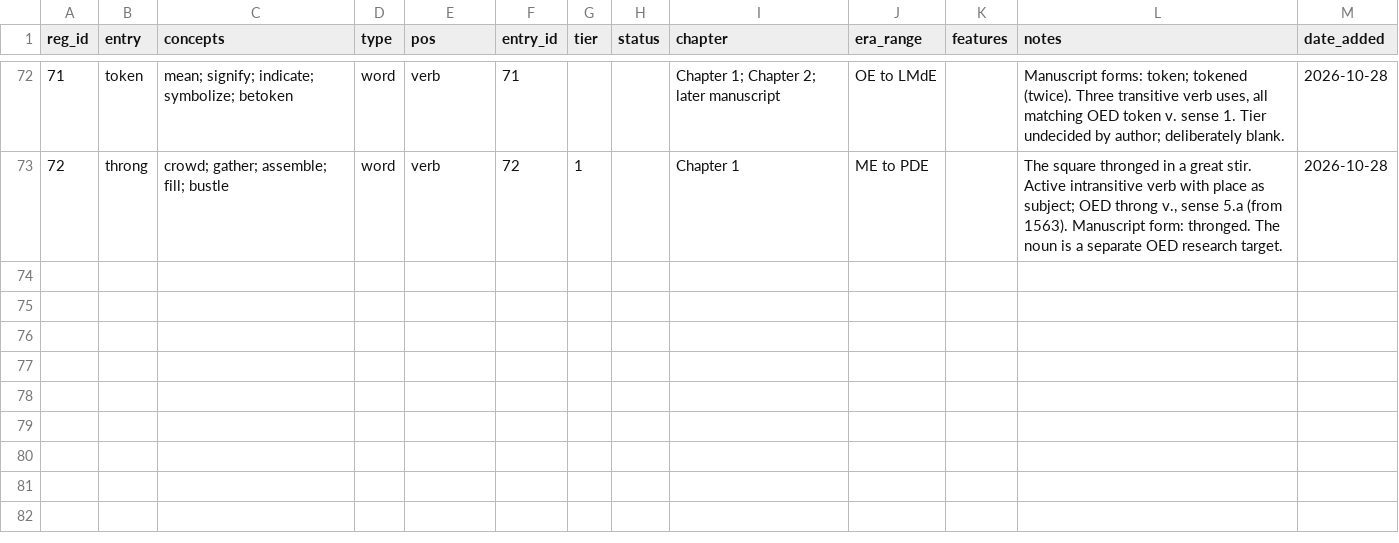
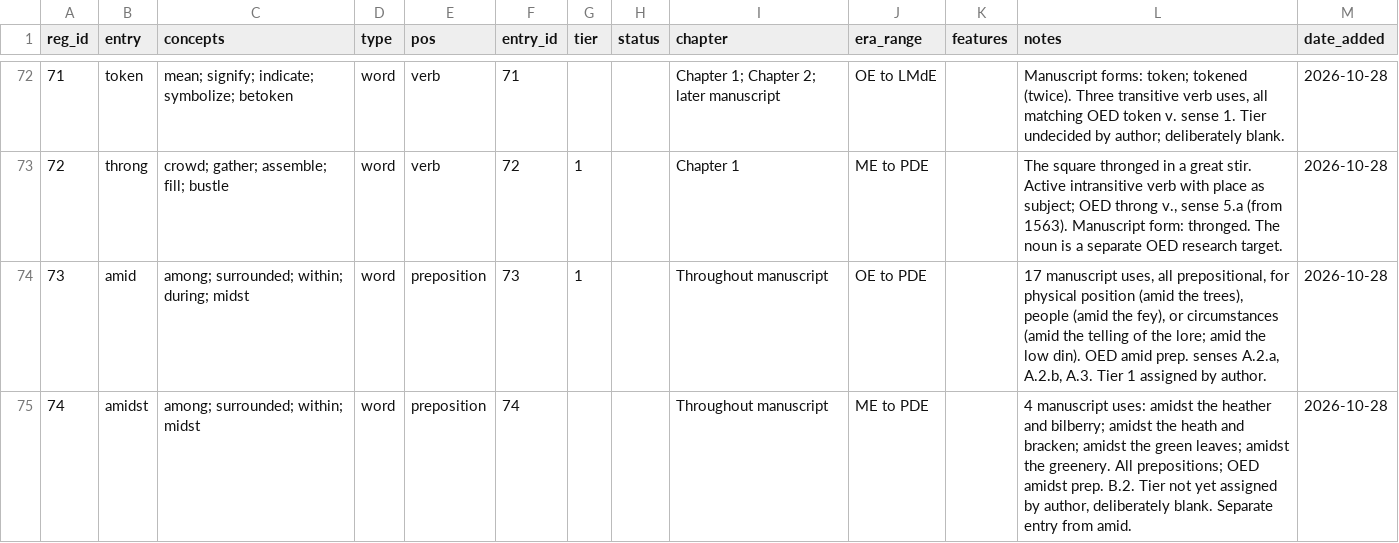
Before and after one commit to JTHensley/Oldish-Words-Study, a CSV file: register.csv, drawn as a sheet; only a part is shown, gaps mark what is left out; the diff names each change by its address in the sheet, - before the commit and + after, or states it on an @@ line.

Commit message:
Add separate register entries for amid and amidst

```diff
--- a/register.csv
+++ b/register.csv
+row 74: 73 | amid | among; surrounded; within; during; midst | word | preposition | 73 | 1 |  | Throughout manuscript | OE to PDE |  | 17 manuscript uses, all prepositional, for physical position (amid the trees), people (amid the fey), or circumstances (amid the telling of the lore; amid the low din). OED amid prep. senses A.2.a, A.2.b, A.3. Tier 1 assigned by author. | 2026-10-28
+row 75: 74 | amidst | among; surrounded; within; midst | word | preposition | 74 |  |  | Throughout manuscript | ME to PDE |  | 4 manuscript uses: amidst the heather and bilberry; amidst the heath and bracken; amidst the green leaves; amidst the greenery. All prepositions; OED amidst prep. B.2. Tier not yet assigned by author, deliberately blank. Separate entry from amid. | 2026-10-28
```
